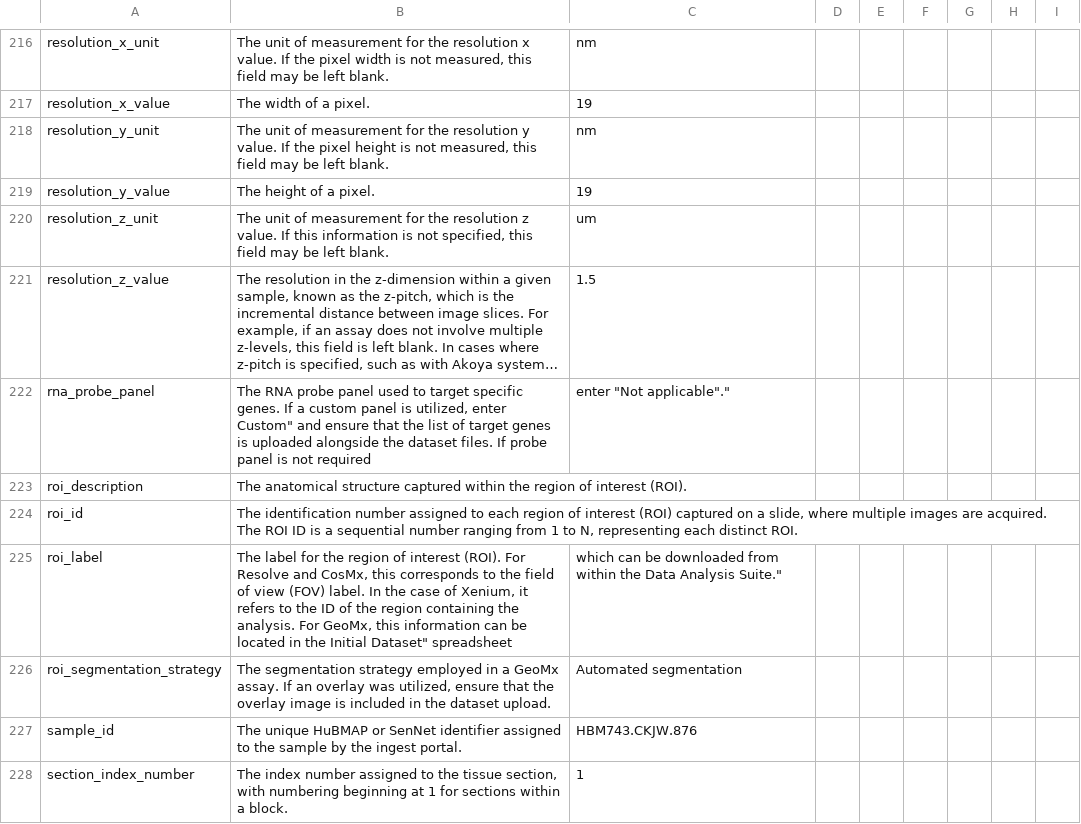
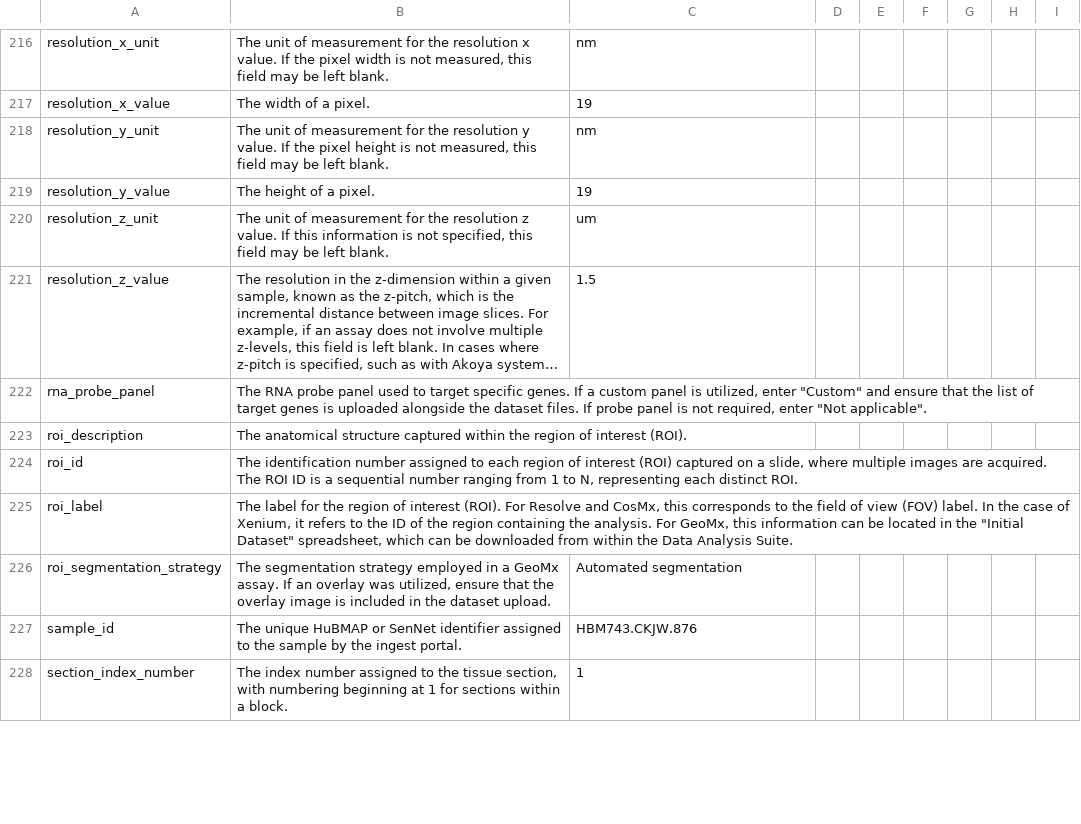
Before and after one commit to hubmapconsortium/reharmonize-legacy-metadata, a CSV file: glossary/cedar-glossary.csv, drawn as a sheet; only a part is shown, gaps mark what is left out; long unchanged cells end in …; the diff covers the shown part only; the diff names each change by its address in the sheet, - before the commit and + after, or states it on an @@ line.

```diff
--- a/glossary/cedar-glossary.csv
+++ b/glossary/cedar-glossary.csv
-B222: …utilized, enter Custom" and ensure that the list of target genes is uploaded alongside the dataset files. If probe panel is not required
+B222: …utilized, enter "Custom" and ensure that the list of target genes is uploaded alongside the dataset files. If probe panel is not required, enter "Not applicable".
-C222: enter "Not applicable"."
+C222: (empty)
-B225: …in the Initial Dataset" spreadsheet
+B225: …in the "Initial Dataset" spreadsheet, which can be downloaded from within the Data Analysis Suite.
-C225: which can be downloaded from within the Data Analysis Suite."
+C225: (empty)
```
Also changed, not shown: 97 edited cells elsewhere in this file.
